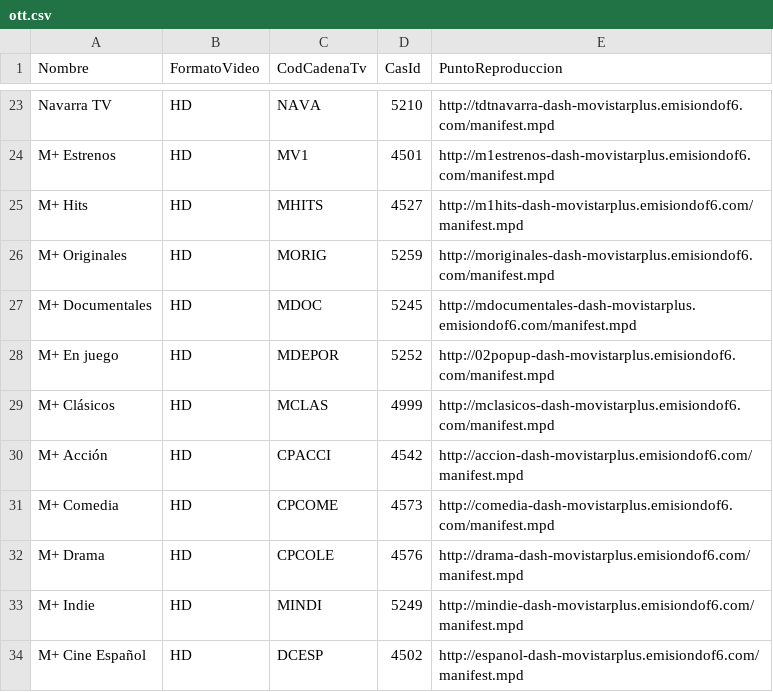
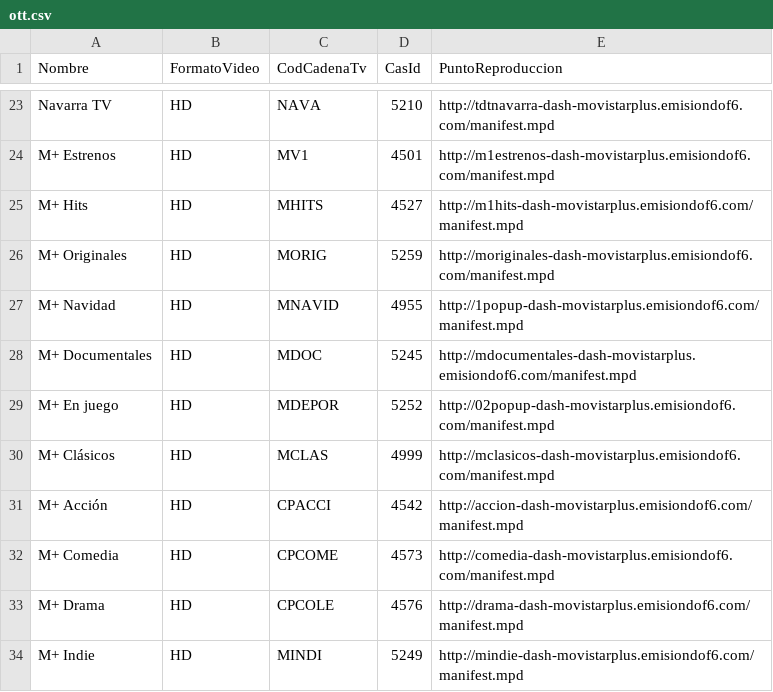
Before and after one commit to alicatesTEAM/Mfeed, a CSV file: ott.csv, drawn as a sheet; only a part is shown, gaps mark what is left out; the shorter side is filled out with more unchanged rows.

```diff
--- a/ott.csv
+++ b/ott.csv
@@ -26,2 +26,3 @@ M+ Hits,HD,MHITS,4527,http://m1hits-dash-movistarplus.emisiondof6.com/manifest.m
 M+ Originales,HD,MORIG,5259,http://moriginales-dash-movistarplus.emisiondof6.com/manifest.mpd
+M+ Navidad,HD,MNAVID,4955,http://1popup-dash-movistarplus.emisiondof6.com/manifest.mpd
 M+ Documentales,HD,MDOC,5245,http://mdocumentales-dash-movistarplus.emisiondof6.com/manifest.mpd
```
